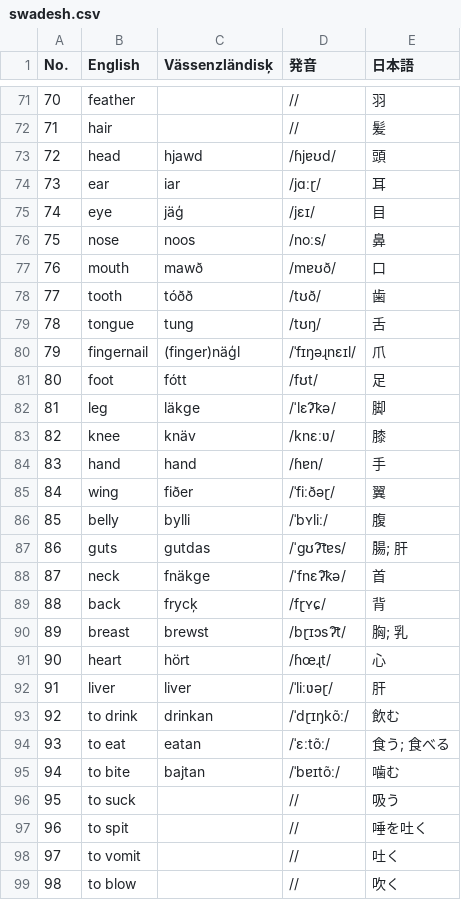
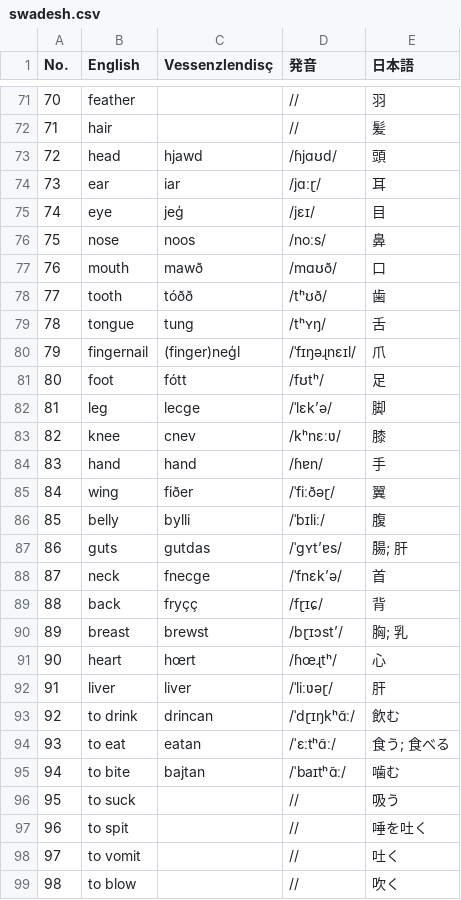
Before and after one commit to tktb-tess/uq-tess-xi, a CSV file: src/routes/(layout1)/conlang/vaes/swadesh-list/swadesh.csv, drawn as a sheet; only a part is shown, gaps mark what is left out; the diff covers the shown part only.

```diff
--- a/src/routes/(layout1)/conlang/vaes/swadesh-list/swadesh.csv
+++ b/src/routes/(layout1)/conlang/vaes/swadesh-list/swadesh.csv
@@ -1 +1 @@
-No., English               , Vässenzländisķ  , 発音            , 日本語
+No., English               , Vessenzlendisç  , 発音          , 日本語
@@ -73 +73 @@ No., English               , Vässenzländisķ  , 発音            , 日本語
- 72, head                  , hjawd           , /ɦjɐʊd/         , 頭
+ 72, head                  , hjawd           , /ɦjɑʊd/       , 頭
@@ -75 +75 @@ No., English               , Vässenzländisķ  , 発音            , 日本語
- 74, eye                   , jäģ             , /jɛɪ/           , 目
+ 74, eye                   , jeģ             , /jɛɪ/         , 目
@@ -77,7 +77,7 @@ No., English               , Vässenzländisķ  , 発音            , 日本語
- 76, mouth                 , mawð            , /mɐʊð/          , 口
- 77, tooth                 , tóðð            , /tʊð/           , 歯
- 78, tongue                , tung            , /tʊŋ/           , 舌
- 79, fingernail            , (finger)näģl    , /ˈfɪŋəɻnɛɪl/    , 爪
- 80, foot                  , fótt            , /fʊt/           , 足
- 81, leg                   , läkge           , /ˈlɛʔ͡kə/        , 脚
- 82, knee                  , knäv            , /knɛːʋ/         , 膝
+ 76, mouth                 , mawð            , /mɑʊð/        , 口
+ 77, tooth                 , tóðð            , /tʰʊð/        , 歯
+ 78, tongue                , tung            , /tʰʏŋ/        , 舌
+ 79, fingernail            , (finger)neģl    , /ˈfɪŋəɻnɛɪl/  , 爪
+ 80, foot                  , fótt            , /fʊtʰ/        , 足
+ 81, leg                   , lecge           , /ˈlɛkʼə/      , 脚
+ 82, knee                  , cnev            , /kʰnɛːʋ/      , 膝
@@ -86,6 +86,6 @@ No., English               , Vässenzländisķ  , 発音            , 日本語
- 85, belly                 , bylli           , /ˈbʏliː/        , 腹
- 86, guts                  , gutdas          , /ˈɡʊʔ͡tɐs/       , 腸; 肝
- 87, neck                  , fnäkge          , /ˈfnɛʔ͡kə/       , 首
- 88, back                  , frycķ           , /fɽʏɕ/          , 背
- 89, breast                , brewst          , /bɽɪɔsʔ͡t/       , 胸; 乳
- 90, heart                 , hört            , /ɦœɻt/          , 心
+ 85, belly                 , bylli           , /ˈbɪliː/      , 腹
+ 86, guts                  , gutdas          , /ˈɡʏtʼɐs/     , 腸; 肝
+ 87, neck                  , fnecge          , /ˈfnɛkʼə/     , 首
+ 88, back                  , fryçç           , /fɽɪɕ/        , 背
+ 89, breast                , brewst          , /bɽɪɔstʼ/     , 胸; 乳
+ 90, heart                 , hœrt            , /ɦœɻtʰ/       , 心
@@ -93,3 +93,3 @@ No., English               , Vässenzländisķ  , 発音            , 日本語
- 92, to drink              , drinkan         , /ˈdɽɪŋkõː/      , 飲む
- 93, to eat                , eatan           , /ˈɛːtõː/        , 食う; 食べる
- 94, to bite               , bajtan          , /ˈbɐɪtõː/       , 噛む
+ 92, to drink              , drincan         , /ˈdɽɪŋkʰɑ̃ː/   , 飲む
+ 93, to eat                , eatan           , /ˈɛːtʰɑ̃ː/     , 食う; 食べる
+ 94, to bite               , bajtan          , /ˈbaɪtʰɑ̃ː/    , 噛む
```
Also changed, not shown: 140 edited cells elsewhere in this file, 5 other files.
